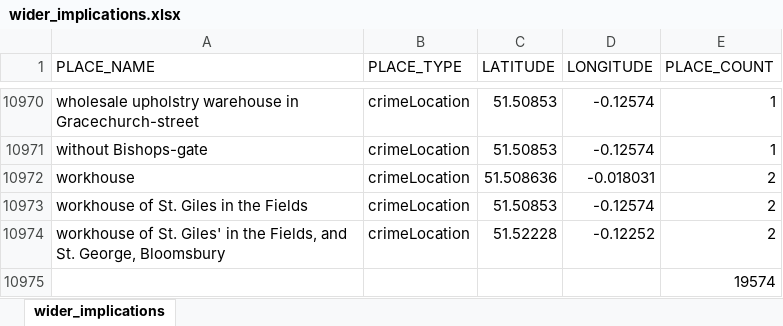
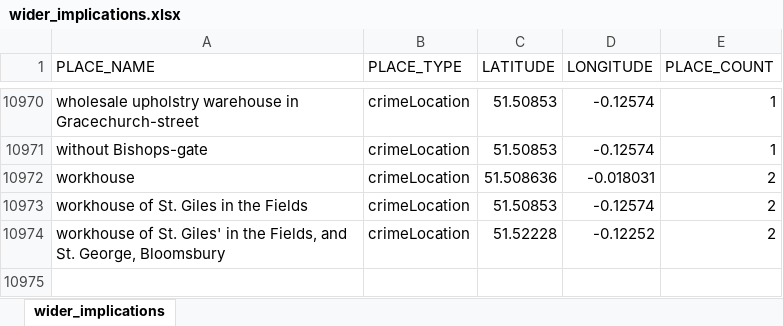
Before and after one commit to matthewdodd/matthewdodd.github.io, an Excel workbook: exports/output/wider_implications.xlsx, sheet wider_implications, drawn as a sheet; only a part is shown, gaps mark what is left out; values as stored, in another font and other column widths than the file's, no borders; the diff names each change by its address in the sheet, - before the commit and + after, or states it on an @@ line.

Commit message:
removing extra line

```diff
--- a/exports/output/wider_implications.xlsx (sheet wider_implications)
+++ b/exports/output/wider_implications.xlsx (sheet wider_implications)
-row 10975:  |  |  |  | 19574
```
